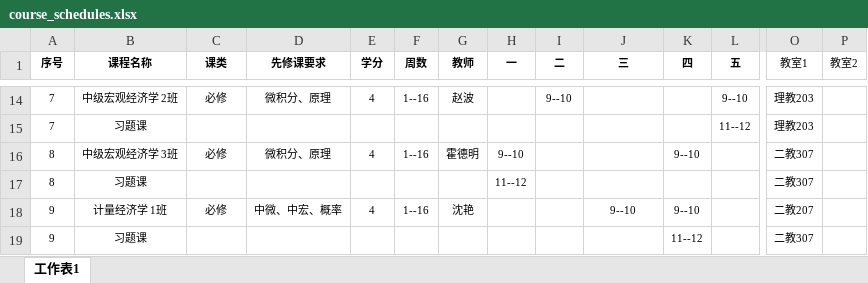
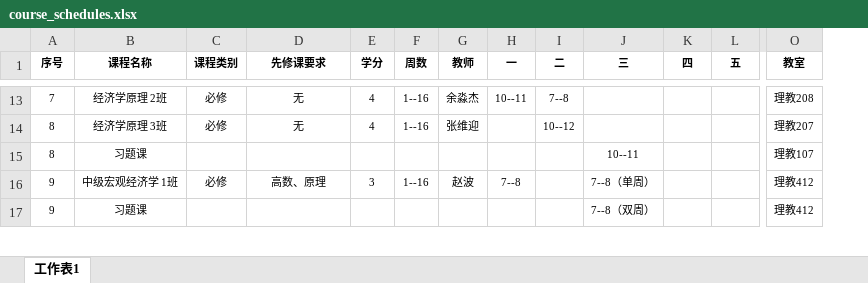
Before and after one commit to xanahopper/BlackMarket, an Excel workbook: course_schedules.xlsx, sheet 工作表1, drawn as a sheet; only a part is shown, gaps mark what is left out; values as stored, in another font and other column widths than the file's, no borders; removed rows and columns are numbered as before the commit, all else as after; rows hold the shown columns only; the diff covers the shown part only; the diff names each change by its address in the sheet, - before the commit and + after, or states it on an @@ line.

```diff
--- a/course_schedules.xlsx (sheet 工作表1)
+++ b/course_schedules.xlsx (sheet 工作表1)
-column P (教室2), empty
-C1: 课类
+C1: 课程类别
-O1: 教室1
+O1: 教室
-O1 bold: off
+O1 bold: on
-B13 (课程名称): 中级宏观经济学 2班
+B13 (课程名称): 经济学原理 2班
-D13 (先修课要求): 微积分、原理
+D13 (先修课要求): 无
-G13 (教师): 赵波
+G13 (教师): 余淼杰
-H13 (一): (empty)
+H13 (一): 10--11
-I13 (二): 9--10
+I13 (二): 7--8
-L13 (五): 9--10
+L13 (五): (empty)
-O13 (教室): 理教203
+O13 (教室): 理教208
-row 15: 7 | 习题课 |  |  |  |  |  |  |  |  |  | 11--12 | 理教203
-B14 (课程名称): 中级宏观经济学 3班
+B14 (课程名称): 经济学原理 3班
-D14 (先修课要求): 微积分、原理
+D14 (先修课要求): 无
-G14 (教师): 霍德明
+G14 (教师): 张维迎
-H14 (一): 9--10
+H14 (一): (empty)
-I14 (二): (empty)
+I14 (二): 10--12
-K14 (四): 9--10
+K14 (四): (empty)
-O14 (教室): 二教307
+O14 (教室): 理教207
-H15 (一): 11--12
+H15 (一): (empty)
-J15 (三): (empty)
+J15 (三): 10--11
-O15 (教室): 二教307
+O15 (教室): 理教107
-B16 (课程名称): 计量经济学 1班
+B16 (课程名称): 中级宏观经济学 1班
-D16 (先修课要求): 中微、中宏、概率
+D16 (先修课要求): 高数、原理
-E16 (学分): 4
+E16 (学分): 3
-G16 (教师): 沈艳
+G16 (教师): 赵波
-H16 (一): (empty)
+H16 (一): 7--8
-J16 (三): 9--10
+J16 (三): 7--8（单周）
-K16 (四): 9--10
+K16 (四): (empty)
-O16 (教室): 二教207
+O16 (教室): 理教412
-J17 (三): (empty)
+J17 (三): 7--8（双周）
-K17 (四): 11--12
+K17 (四): (empty)
-O17 (教室): 二教307
+O17 (教室): 理教412
```
Also changed, not shown: 22 added rows, 18 removed rows and 125 edited cells elsewhere in this sheet, 3 other files.
